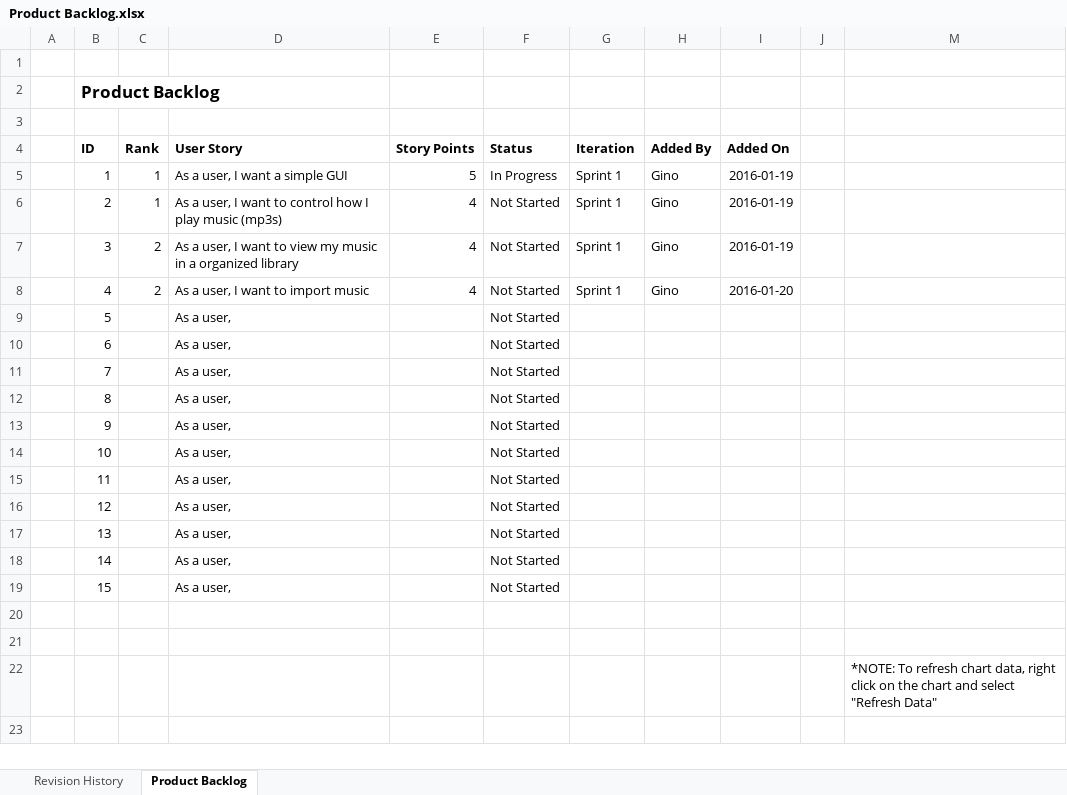
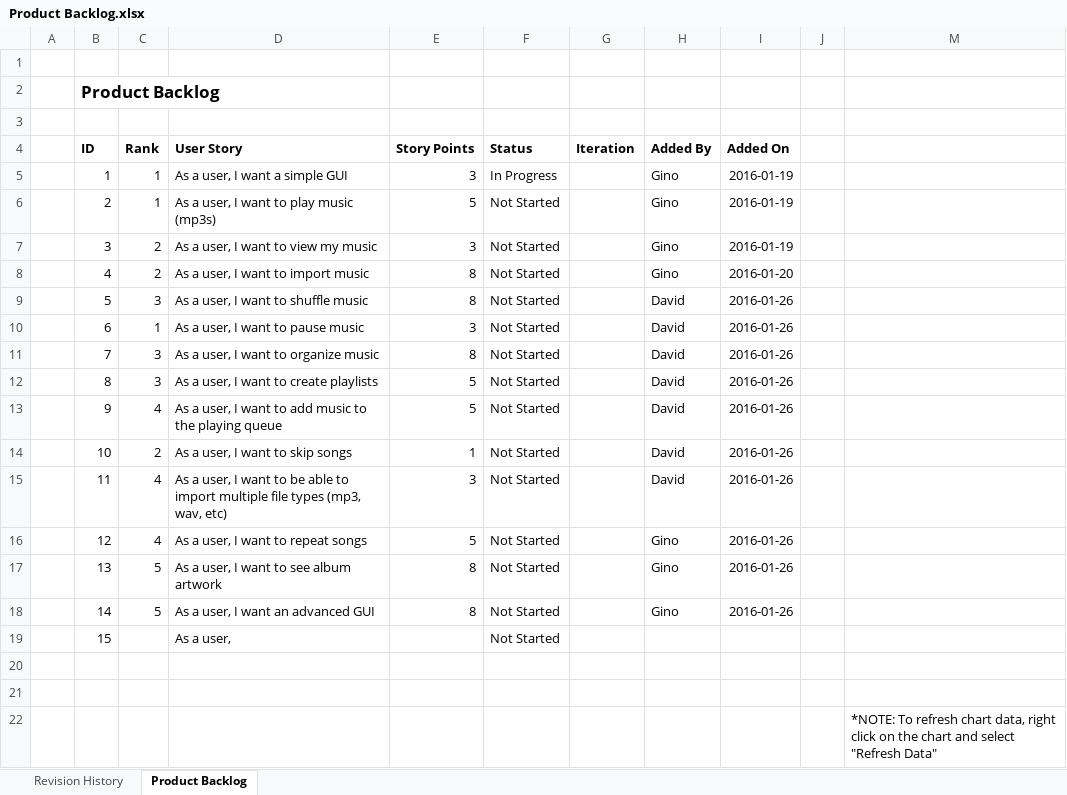
Before and after one commit to NickDallier/ProjectMan, an Excel workbook: Documents/Backlogs/Product Backlog.xlsx, sheet Product Backlog, drawn as a sheet; values as stored, in another font and other column widths than the file's, no borders; charts and pictures and table styles not drawn; the diff names each change by its address in the sheet, - before the commit and + after, or states it on an @@ line.

Commit message:
Changed Product Backlog

```diff
--- a/Documents/Backlogs/Product Backlog.xlsx (sheet Product Backlog)
+++ b/Documents/Backlogs/Product Backlog.xlsx (sheet Product Backlog)
-E5 (Story Points): 5
+E5 (Story Points): 3
-G5:G8 (Iteration): Sprint 1
+G5:G8 (Iteration): (empty)
-D6 (User Story): As a user, I want to control how I play music (mp3s)
+D6 (User Story): As a user, I want to play music (mp3s)
-E6 (Story Points): 4
+E6 (Story Points): 5
-D7 (User Story): …my music in a organized library
+D7 (User Story): …my music
-E7 (Story Points): 4
+E7 (Story Points): 3
-E8 (Story Points): 4
+E8 (Story Points): 8
-C9 (Rank): (empty)
+C9 (Rank): 3
-D9 (User Story): As a user,
+D9 (User Story): As a user, I want to shuffle music
-E9 (Story Points): (empty)
+E9 (Story Points): 8
-H9:H15 (Added By): (empty)
+H9:H15 (Added By): David
-I9:I18 (Added On): (empty)
+I9:I18 (Added On): 2016-01-26
-C10 (Rank): (empty)
+C10 (Rank): 1
-D10 (User Story): As a user,
+D10 (User Story): As a user, I want to pause music
-E10 (Story Points): (empty)
+E10 (Story Points): 3
-C11:C12 (Rank): (empty)
+C11:C12 (Rank): 3
-D11 (User Story): As a user,
+D11 (User Story): As a user, I want to organize music
-E11 (Story Points): (empty)
+E11 (Story Points): 8
-D12 (User Story): As a user,
+D12 (User Story): As a user, I want to create playlists
-E12:E13 (Story Points): (empty)
+E12:E13 (Story Points): 5
-C13 (Rank): (empty)
+C13 (Rank): 4
-D13 (User Story): As a user,
+D13 (User Story): As a user, I want to add music to the playing queue
-C14 (Rank): (empty)
+C14 (Rank): 2
-D14 (User Story): As a user,
+D14 (User Story): As a user, I want to skip songs
-E14 (Story Points): (empty)
+E14 (Story Points): 1
-C15:C16 (Rank): (empty)
+C15:C16 (Rank): 4
-D15 (User Story): As a user,
+D15 (User Story): As a user, I want to be able to import multiple file types (mp3, wav, etc)
-E15 (Story Points): (empty)
+E15 (Story Points): 3
-D16 (User Story): As a user,
+D16 (User Story): As a user, I want to repeat songs
-E16 (Story Points): (empty)
+E16 (Story Points): 5
-H16:H18 (Added By): (empty)
+H16:H18 (Added By): Gino
-C17:C18 (Rank): (empty)
+C17:C18 (Rank): 5
-D17 (User Story): As a user,
+D17 (User Story): As a user, I want to see album artwork
-E17:E18 (Story Points): (empty)
+E17:E18 (Story Points): 8
-D18 (User Story): As a user,
+D18 (User Story): As a user, I want an advanced GUI
```
Also changed, not shown: sheet Revision History, charts or pictures.
